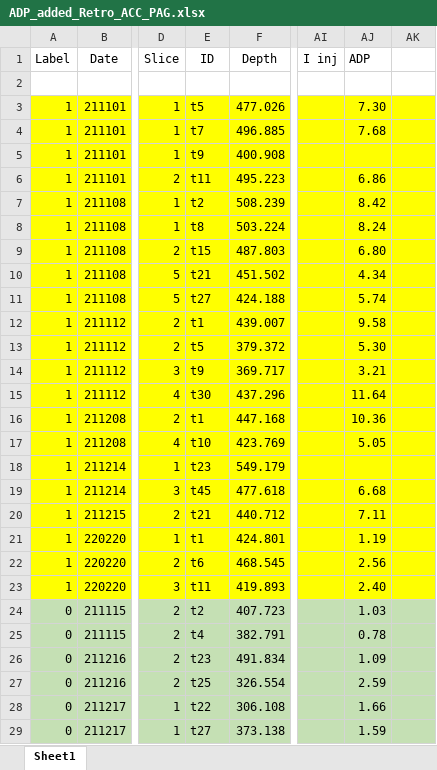
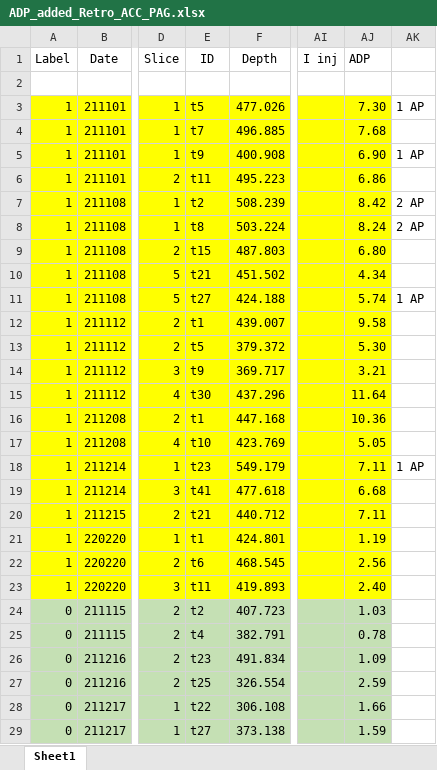
Before and after one commit to marioaacuna/gini, an Excel workbook: Data/in/ADP_added_Retro_ACC_PAG.xlsx, sheet Sheet1, drawn as a sheet; only a part is shown, gaps mark what is left out; values as stored, in another font and other column widths than the file's, no borders; the diff covers the shown part only; the diff names each change by its address in the sheet, - before the commit and + after, or states it on an @@ line.

Commit message:
all neurons added

```diff
--- a/Data/in/ADP_added_Retro_ACC_PAG.xlsx (sheet Sheet1)
+++ b/Data/in/ADP_added_Retro_ACC_PAG.xlsx (sheet Sheet1)
-AK3: (empty)
+AK3: 1 AP
-AK3:AK23 fill: #FFFF00
+AK3:AK23 fill: none
-AJ5 (ADP): (empty)
+AJ5 (ADP): 6.90
-AK5: (empty)
+AK5: 1 AP
-AK7:AK8: (empty)
+AK7:AK8: 2 AP
-AK11: (empty)
+AK11: 1 AP
-AJ18 (ADP): (empty)
+AJ18 (ADP): 7.11
-AK18: (empty)
+AK18: 1 AP
-E19 (ID): t45
+E19 (ID): t41
-AK24:AK29 fill: #C5E0B4
+AK24:AK29 fill: none
```
Also changed, not shown: 10 added rows and cell formats elsewhere in this sheet.
